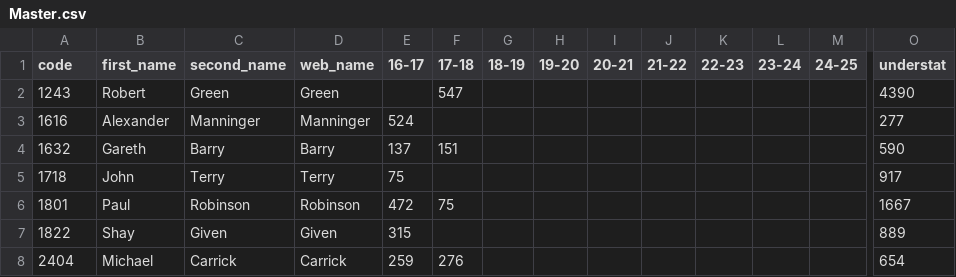
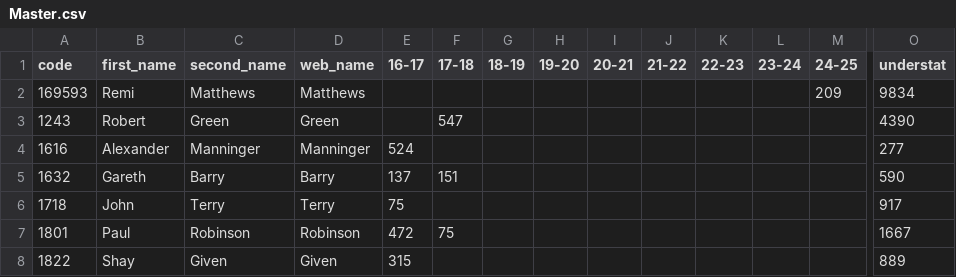
Before and after one commit to bennivalur/theFPLBot, a CSV file: dataMergingFiles/Master.csv, drawn as a sheet; only a part is shown, gaps mark what is left out; the shorter side is filled out with more unchanged rows; rows hold the shown columns only; the diff names each change by its address in the sheet, - before the commit and + after, or states it on an @@ line.

Commit message:
weekly projections and transfers

```diff
--- a/dataMergingFiles/Master.csv
+++ b/dataMergingFiles/Master.csv
+row 2: 169593 | Remi | Matthews | Matthews |  |  |  |  |  |  |  |  | 209 | 9834
```
Also changed, not shown: 5 other files.
